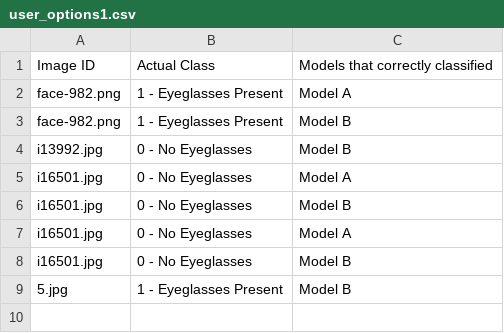
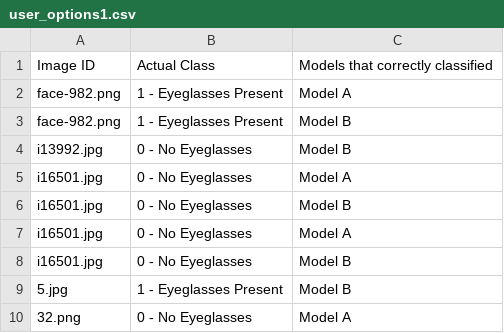
Before and after one commit to nikAcharya1/streamlit-ML-Nikesh, a CSV file: user_options1.csv, drawn as a sheet.

Commit message:
Updated by Streamlit form submission

```diff
--- a/user_options1.csv
+++ b/user_options1.csv
@@ -9 +9,2 @@ i16501.jpg,0 - No Eyeglasses,Model B
 5.jpg,1 - Eyeglasses Present,Model B
+32.png,0 - No Eyeglasses,Model A
```
